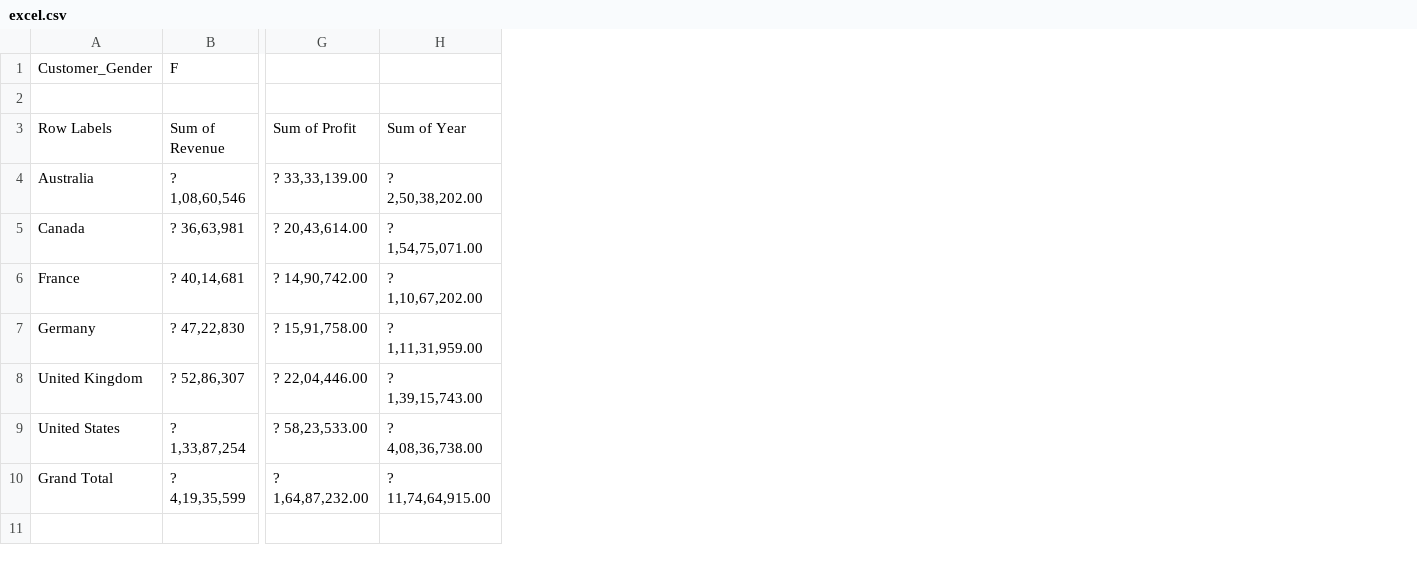
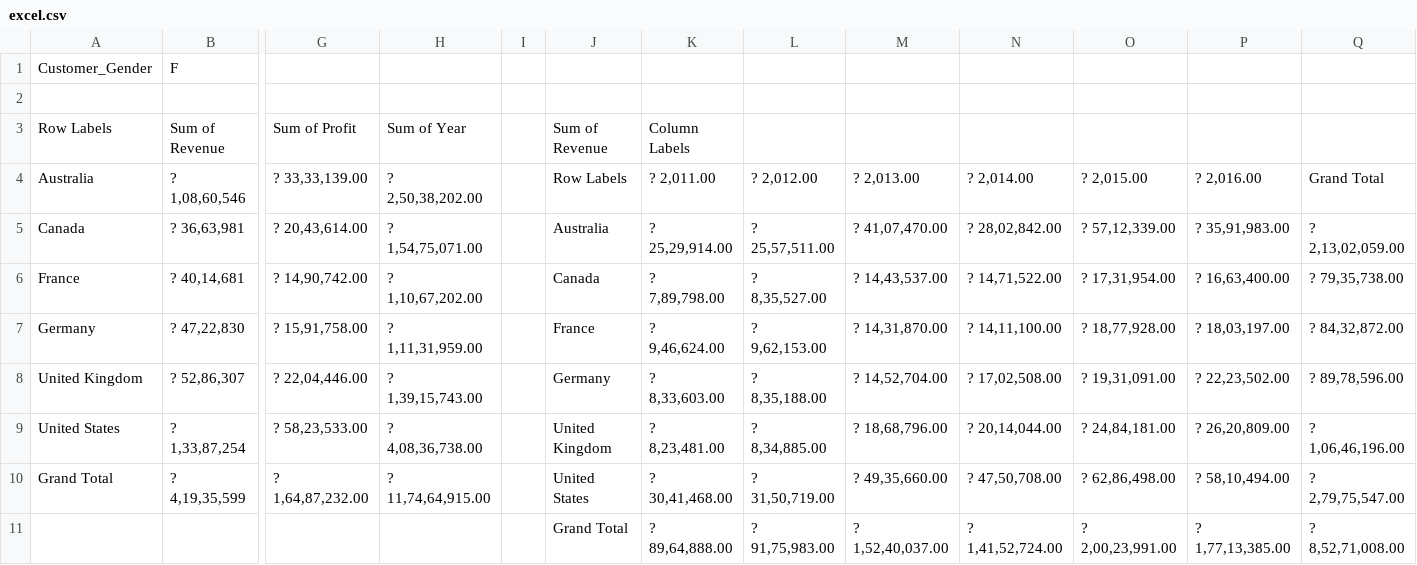
Before and after one commit to RANGANATHBM98/data-analytics, a CSV file: excel.csv, drawn as a sheet; only a part is shown, gaps mark what is left out; rows hold the shown columns only; the diff names each change by its address in the sheet, - before the commit and + after, or states it on an @@ line.

Commit message:
Added Excel analysis

```diff
--- a/excel.csv
+++ b/excel.csv
+column I, empty
+column J, rows 3-10: Sum of Revenue | Row Labels | Australia | Canada | France | Germany | United Kingdom | United States
+column K, rows 3-10: Column Labels | ? 2,011.00 | ? 25,29,914.00 | ? 7,89,798.00 | ? 9,46,624.00 | ? 8,33,603.00 | ? 8,23,481.00 | ? 30,41,468.00
+column L, rows 4-10: ? 2,012.00 | ? 25,57,511.00 | ? 8,35,527.00 | ? 9,62,153.00 | ? 8,35,188.00 | ? 8,34,885.00 | ? 31,50,719.00
+column M, rows 4-10: ? 2,013.00 | ? 41,07,470.00 | ? 14,43,537.00 | ? 14,31,870.00 | ? 14,52,704.00 | ? 18,68,796.00 | ? 49,35,660.00
+column N, rows 4-10: ? 2,014.00 | ? 28,02,842.00 | ? 14,71,522.00 | ? 14,11,100.00 | ? 17,02,508.00 | ? 20,14,044.00 | ? 47,50,708.00
+column O, rows 4-10: ? 2,015.00 | ? 57,12,339.00 | ? 17,31,954.00 | ? 18,77,928.00 | ? 19,31,091.00 | ? 24,84,181.00 | ? 62,86,498.00
+column P, rows 4-10: ? 2,016.00 | ? 35,91,983.00 | ? 16,63,400.00 | ? 18,03,197.00 | ? 22,23,502.00 | ? 26,20,809.00 | ? 58,10,494.00
+column Q, rows 4-10: Grand Total | ? 2,13,02,059.00 | ? 79,35,738.00 | ? 84,32,872.00 | ? 89,78,596.00 | ? 1,06,46,196.00 | ? 2,79,75,547.00
+row 11:  |  |  |  |  | Grand Total | ? 89,64,888.00 | ? 91,75,983.00 | ? 1,52,40,037.00 | ? 1,41,52,724.00 | ? 2,00,23,991.00 | ? 1,77,13,385.00 | ? 8,52,71,008.00
```
